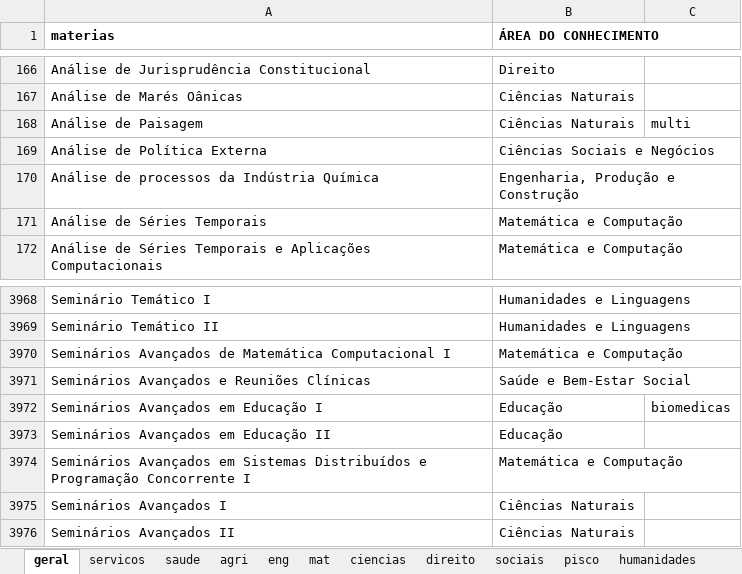
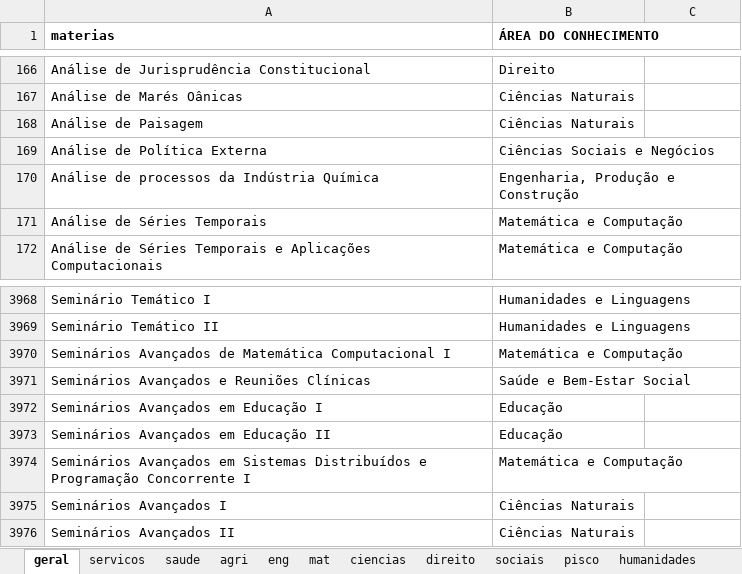
Before and after one commit to Antonioarf/blox, an Excel workbook: excel/usp.xlsx, sheet geral, drawn as a sheet; only a part is shown, gaps mark what is left out; values as stored, in another font and other column widths than the file's, no borders; the diff names each change by its address in the sheet, - before the commit and + after, or states it on an @@ line.

Commit message:
ervfd

```diff
--- a/excel/usp.xlsx (sheet geral)
+++ b/excel/usp.xlsx (sheet geral)
-C168: multi
+C168: (empty)
-C3972: biomedicas
+C3972: (empty)
```
